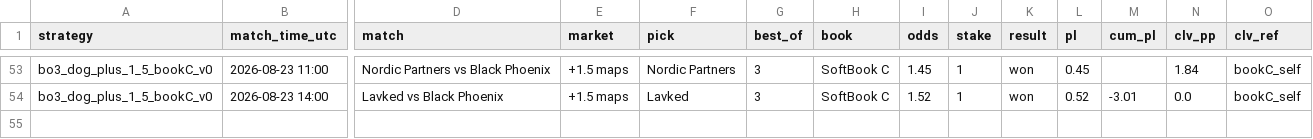
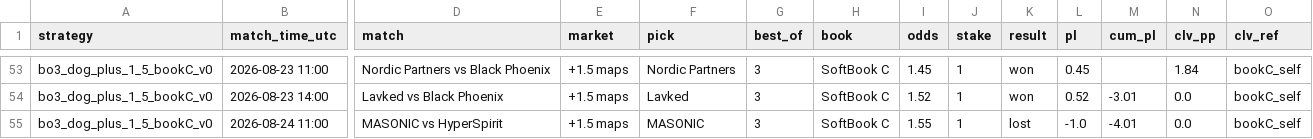
Before and after one commit to hyprcs/cs2hub, a CSV file: strategies/data/bo3_dog_plus_1_5_bookC_v0.csv, drawn as a sheet; only a part is shown, gaps mark what is left out; rows hold the shown columns only; the diff names each change by its address in the sheet, - before the commit and + after, or states it on an @@ line.

```diff
--- a/strategies/data/bo3_dog_plus_1_5_bookC_v0.csv
+++ b/strategies/data/bo3_dog_plus_1_5_bookC_v0.csv
+row 55: bo3_dog_plus_1_5_bookC_v0 | 2026-08-24 11:00 | MASONIC vs HyperSpirit | +1.5 maps | MASONIC | 3 | SoftBook C | 1.55 | 1 | lost | -1.0 | -4.01 | 0.0 | bookC_self
```
Also changed, not shown: strategies/data/all.csv, strategies/data/bo3_dog_plus_1_5_v0.csv, 10 other files.
